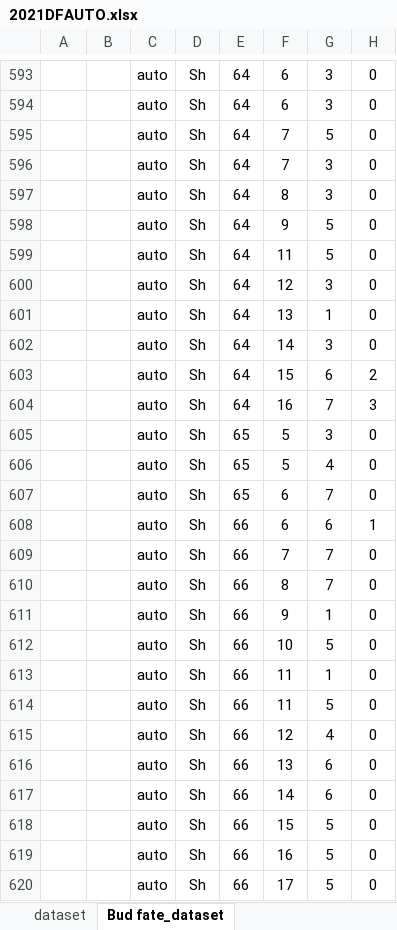
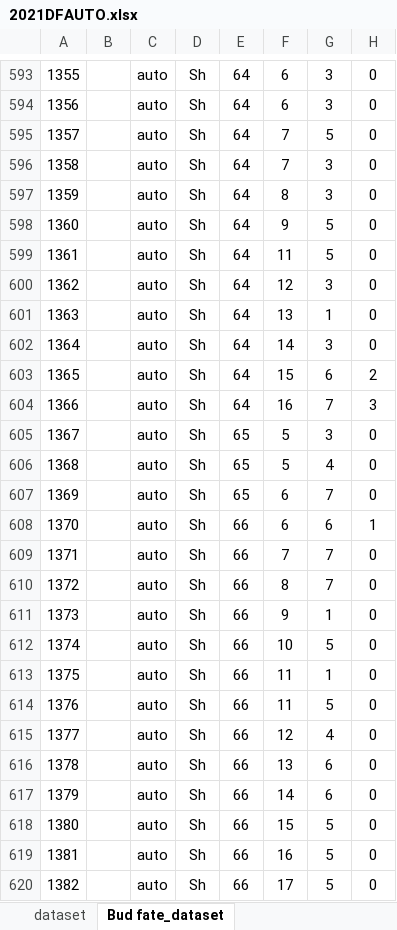
Before and after one commit to Corilana/L-HAZELNUT, an Excel workbook: Dataframes/2021DFAUTO.xlsx, sheet Bud fate_dataset, drawn as a sheet; only a part is shown, gaps mark what is left out; values as stored, in another font and other column widths than the file's, no borders; conditional formats not drawn; the diff covers the shown part only; the diff names each change by its address in the sheet, - before the commit and + after, or states it on an @@ line.

```diff
--- a/Dataframes/2021DFAUTO.xlsx (sheet Bud fate_dataset)
+++ b/Dataframes/2021DFAUTO.xlsx (sheet Bud fate_dataset)
-A593: (empty)
+A593: 1355
-A594: (empty)
+A594: 1356
-A595: (empty)
+A595: 1357
-A596: (empty)
+A596: 1358
-A597: (empty)
+A597: 1359
-A598: (empty)
+A598: 1360
-A599: (empty)
+A599: 1361
-A600: (empty)
+A600: 1362
-A601: (empty)
+A601: 1363
-A602: (empty)
+A602: 1364
-A603: (empty)
+A603: 1365
-A604: (empty)
+A604: 1366
-A605: (empty)
+A605: 1367
-A606: (empty)
+A606: 1368
-A607: (empty)
+A607: 1369
-A608: (empty)
+A608: 1370
-A609: (empty)
+A609: 1371
-A610: (empty)
+A610: 1372
-A611: (empty)
+A611: 1373
-A612: (empty)
+A612: 1374
-A613: (empty)
+A613: 1375
-A614: (empty)
+A614: 1376
-A615: (empty)
+A615: 1377
-A616: (empty)
+A616: 1378
-A617: (empty)
+A617: 1379
-A618: (empty)
+A618: 1380
-A619: (empty)
+A619: 1381
-A620: (empty)
+A620: 1382
```
Also changed, not shown: 428 edited cells elsewhere in this sheet, Dataframes/2020DFAUTO.xlsx, Dataframes/DATASET_multiplebuds_auto.xlsx, 6 other files.
